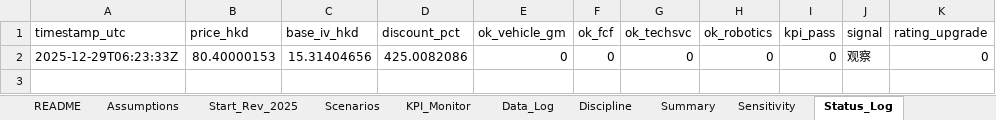
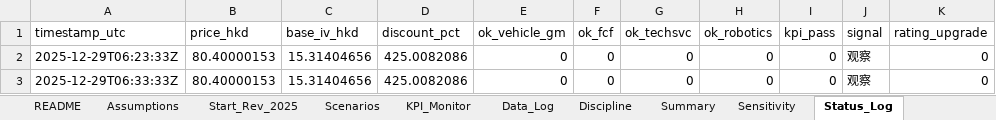
Before and after one commit to choosenobody/xpeng, an Excel workbook: XPeng_Valuation_Monitor_v2.xlsx, sheet Status_Log, drawn as a sheet; values as stored, in another font and other column widths than the file's, no borders; the diff names each change by its address in the sheet, - before the commit and + after, or states it on an @@ line.

```diff
--- a/XPeng_Valuation_Monitor_v2.xlsx (sheet Status_Log)
+++ b/XPeng_Valuation_Monitor_v2.xlsx (sheet Status_Log)
+row 3: 2025-12-29T06:33:33Z | 80.40000153 | 15.31404656 | 425.0082086 | 0 | 0 | 0 | 0 | 0 | 观察 | 0
```
Also changed, not shown: 1 other file.
